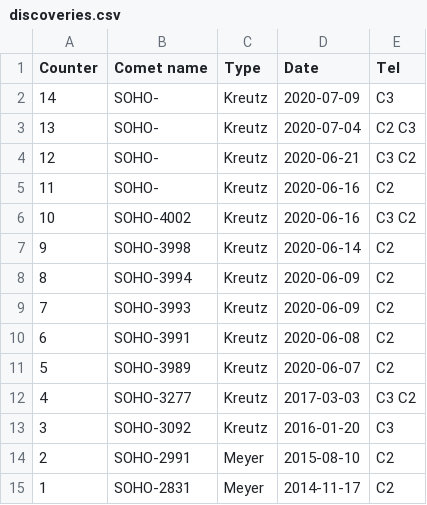
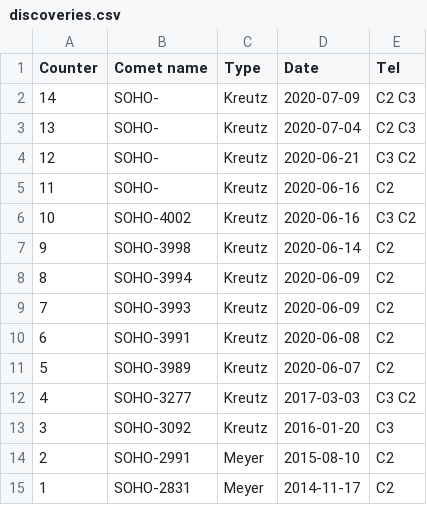
Before and after one commit to mbiesiad/discoveries-biesiada, a CSV file: table/discoveries.csv, drawn as a sheet.

Commit message:
Update discoveries.csv
Added C2 for nr 14.

```diff
--- a/table/discoveries.csv
+++ b/table/discoveries.csv
@@ -1,3 +1,3 @@
 Counter,Comet name,Type,Date,Tel
-14,SOHO-,Kreutz,2020-07-09,C3
+14,SOHO-,Kreutz,2020-07-09,C2 C3
 13,SOHO-,Kreutz,2020-07-04,C2 C3
```
